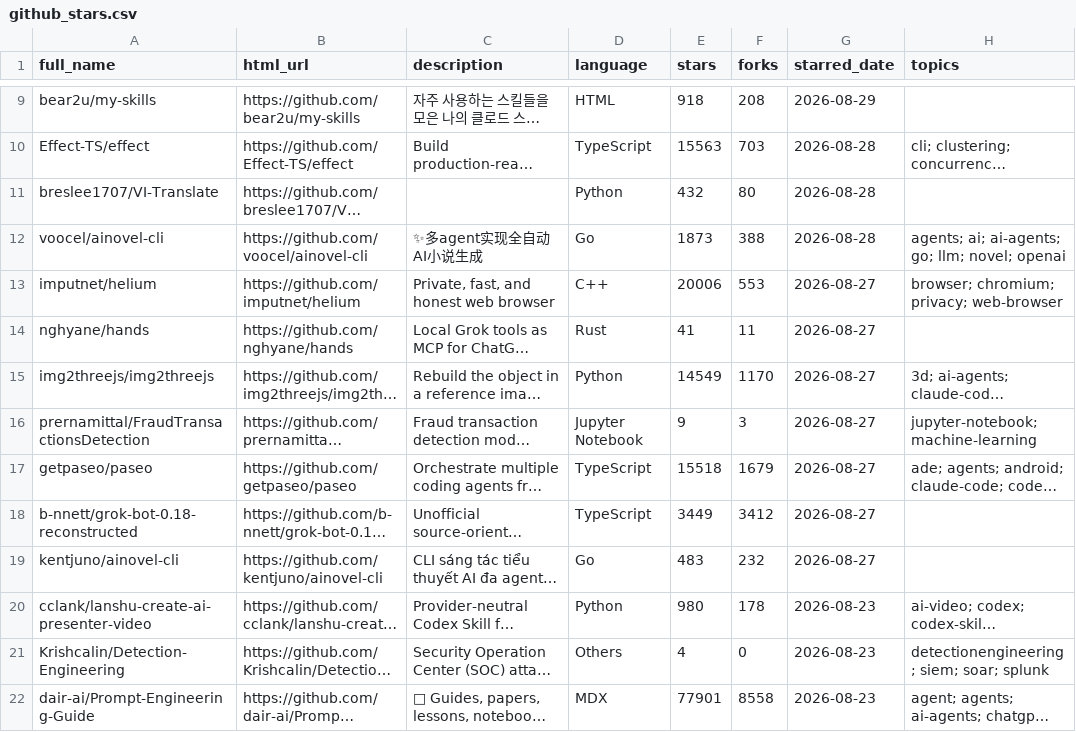
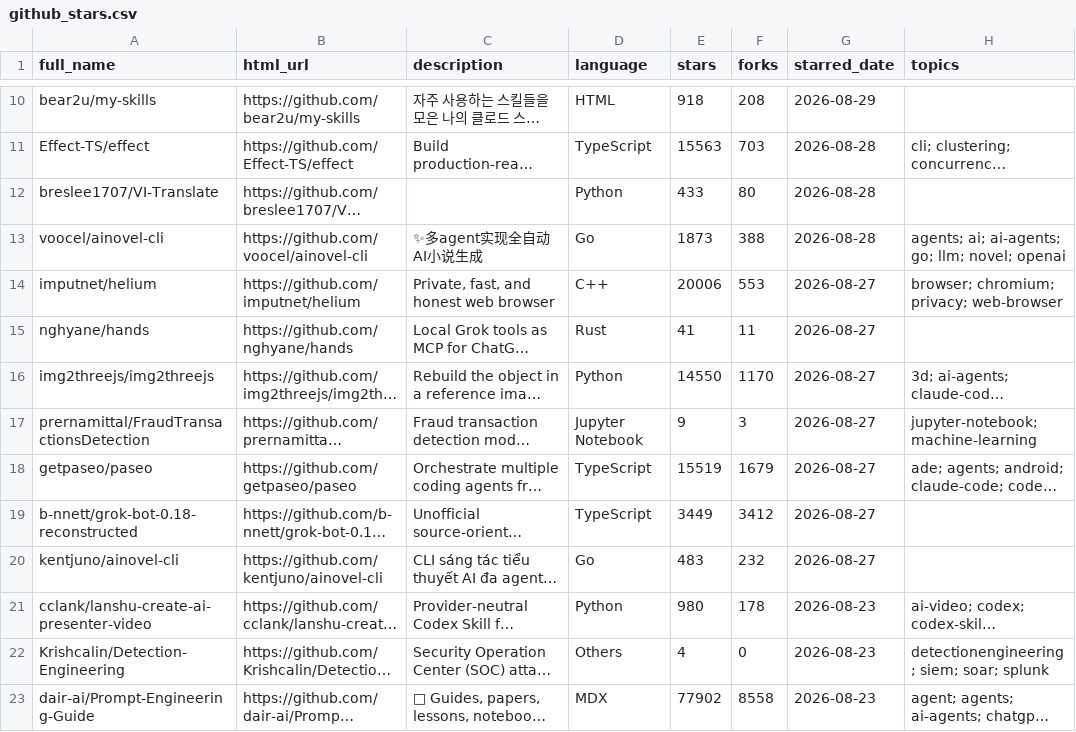
Before and after one commit to vuongdat67/star-trend, a CSV file: github_stars.csv, drawn as a sheet; only a part is shown, gaps mark what is left out; long unchanged cells end in …; addresses are those after the commit; the diff covers the shown part only; the diff names each change by its address in the sheet, - before the commit and + after, or states it on an @@ line.

```diff
--- a/github_stars.csv
+++ b/github_stars.csv
-E12 (stars): 432
+E12 (stars): 433
-E16 (stars): 14549
+E16 (stars): 14550
-E18 (stars): 15518
+E18 (stars): 15519
-E23 (stars): 77901
+E23 (stars): 77902
```
Also changed, not shown: 1 added row and 187 edited cells elsewhere in this file, 17 other files.
